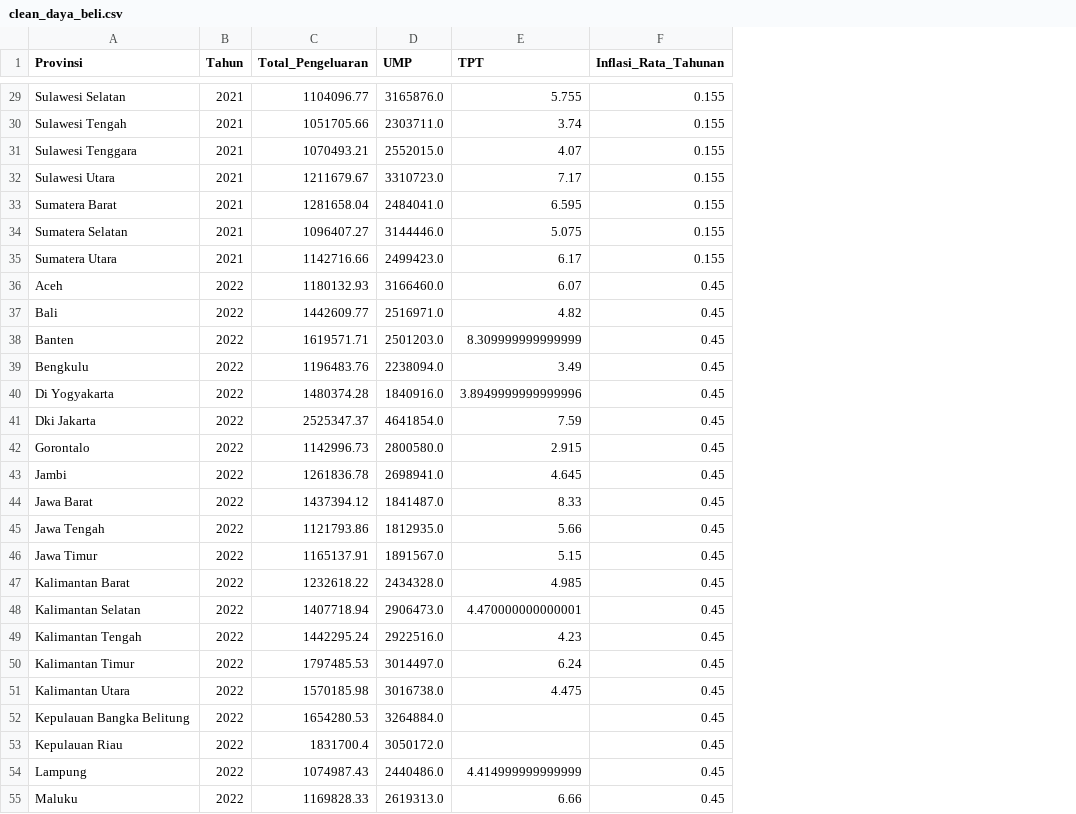
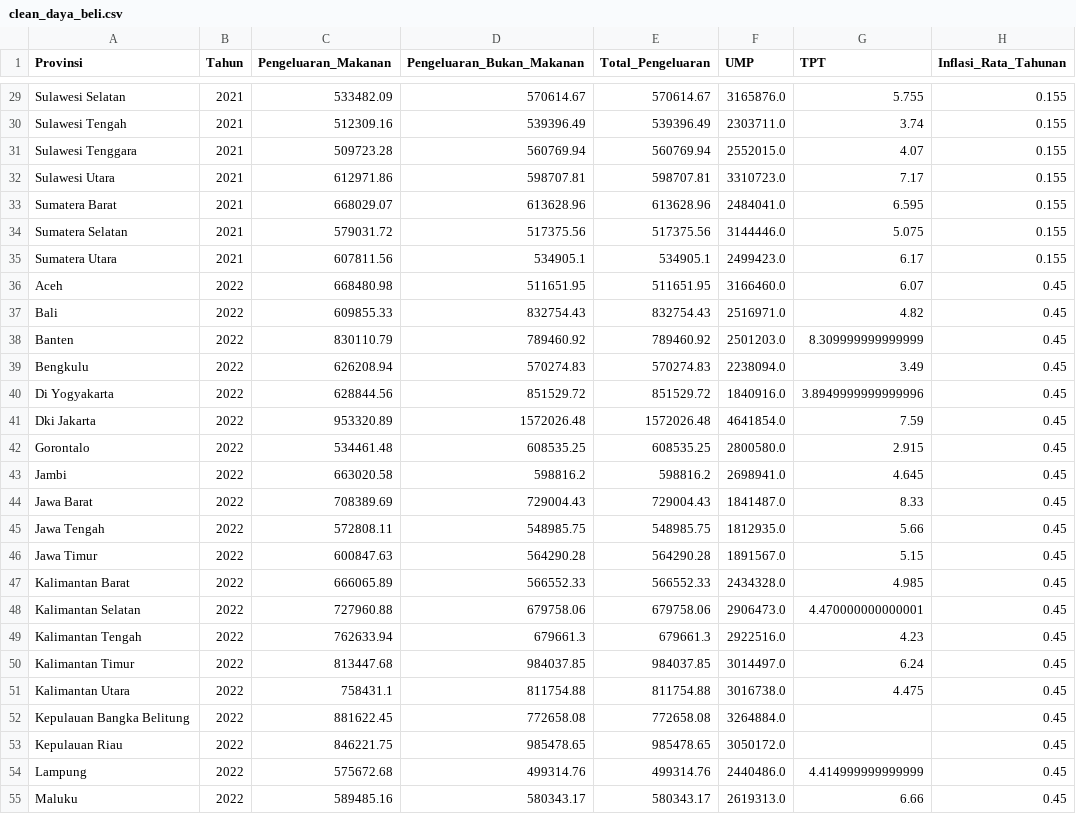
Before and after one commit to addaan1/Project-Machine-Learning, a CSV file: datasets/processed/clean_daya_beli.csv, drawn as a sheet; only a part is shown, gaps mark what is left out; addresses are those after the commit; the diff covers the shown part only; the diff names each change by its address in the sheet, - before the commit and + after, or states it on an @@ line.

Commit message:
feat: add 'Makanan' and 'Bukan Makanan' targets to purchasing power regression pipeline

```diff
--- a/datasets/processed/clean_daya_beli.csv
+++ b/datasets/processed/clean_daya_beli.csv
+column C (Pengeluaran_Makanan), rows 29-55: 533482.09 | 512309.16 | 509723.28 | 612971.86 | 668029.07 | 579031.72 | 607811.56 | 668480.98 | 609855.33 | 830110.79 | 626208.94 | 628844.56 | 953320.89 | 534461.48 | 663020.58 | 708389.69 | 572808.11 | 600847.63 | 666065.89 | 727960.88 | 762633.94 | 813447.68 | 758431.1 | 881622.45 | 846221.75 | 575672.68 | 589485.16
+column D (Pengeluaran_Bukan_Makanan), rows 29-55: 570614.67 | 539396.49 | 560769.94 | 598707.81 | 613628.96 | 517375.56 | 534905.1 | 511651.95 | 832754.43 | 789460.92 | 570274.83 | 851529.72 | 1572026.48 | 608535.25 | 598816.2 | 729004.43 | 548985.75 | 564290.28 | 566552.33 | 679758.06 | 679661.3 | 984037.85 | 811754.88 | 772658.08 | 985478.65 | 499314.76 | 580343.17
-E29 (Total_Pengeluaran): 1104096.77
+E29 (Total_Pengeluaran): 570614.67
-E30 (Total_Pengeluaran): 1051705.66
+E30 (Total_Pengeluaran): 539396.49
-E31 (Total_Pengeluaran): 1070493.21
+E31 (Total_Pengeluaran): 560769.94
-E32 (Total_Pengeluaran): 1211679.67
+E32 (Total_Pengeluaran): 598707.81
-E33 (Total_Pengeluaran): 1281658.04
+E33 (Total_Pengeluaran): 613628.96
-E34 (Total_Pengeluaran): 1096407.27
+E34 (Total_Pengeluaran): 517375.56
-E35 (Total_Pengeluaran): 1142716.66
+E35 (Total_Pengeluaran): 534905.1
-E36 (Total_Pengeluaran): 1180132.93
+E36 (Total_Pengeluaran): 511651.95
-E37 (Total_Pengeluaran): 1442609.77
+E37 (Total_Pengeluaran): 832754.43
-E38 (Total_Pengeluaran): 1619571.71
+E38 (Total_Pengeluaran): 789460.92
-E39 (Total_Pengeluaran): 1196483.76
+E39 (Total_Pengeluaran): 570274.83
-E40 (Total_Pengeluaran): 1480374.28
+E40 (Total_Pengeluaran): 851529.72
-E41 (Total_Pengeluaran): 2525347.37
+E41 (Total_Pengeluaran): 1572026.48
-E42 (Total_Pengeluaran): 1142996.73
+E42 (Total_Pengeluaran): 608535.25
-E43 (Total_Pengeluaran): 1261836.78
+E43 (Total_Pengeluaran): 598816.2
-E44 (Total_Pengeluaran): 1437394.12
+E44 (Total_Pengeluaran): 729004.43
-E45 (Total_Pengeluaran): 1121793.86
+E45 (Total_Pengeluaran): 548985.75
-E46 (Total_Pengeluaran): 1165137.91
+E46 (Total_Pengeluaran): 564290.28
-E47 (Total_Pengeluaran): 1232618.22
+E47 (Total_Pengeluaran): 566552.33
-E48 (Total_Pengeluaran): 1407718.94
+E48 (Total_Pengeluaran): 679758.06
-E49 (Total_Pengeluaran): 1442295.24
+E49 (Total_Pengeluaran): 679661.3
-E50 (Total_Pengeluaran): 1797485.53
+E50 (Total_Pengeluaran): 984037.85
-E51 (Total_Pengeluaran): 1570185.98
+E51 (Total_Pengeluaran): 811754.88
-E52 (Total_Pengeluaran): 1654280.53
+E52 (Total_Pengeluaran): 772658.08
-E53 (Total_Pengeluaran): 1831700.4
+E53 (Total_Pengeluaran): 985478.65
-E54 (Total_Pengeluaran): 1074987.43
+E54 (Total_Pengeluaran): 499314.76
-E55 (Total_Pengeluaran): 1169828.33
+E55 (Total_Pengeluaran): 580343.17
```
Also changed, not shown: 150 edited cells elsewhere in this file, 2 other files.
